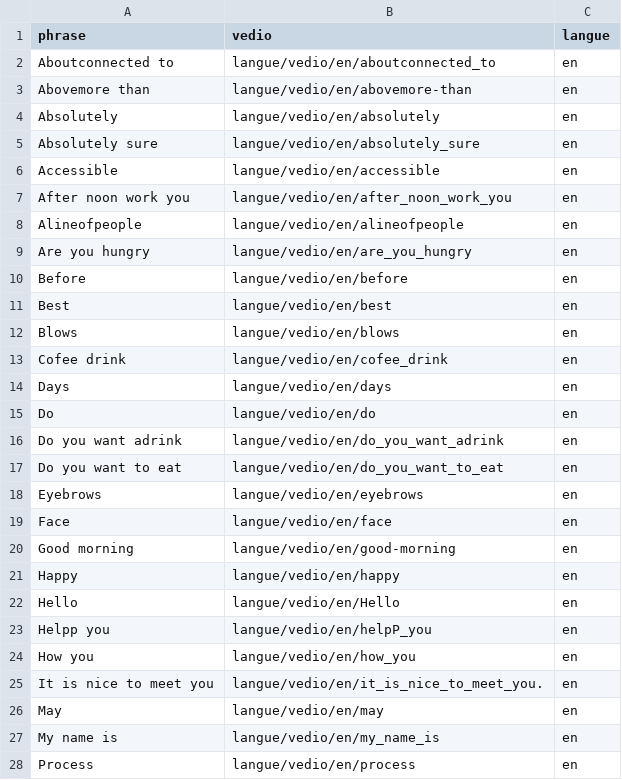
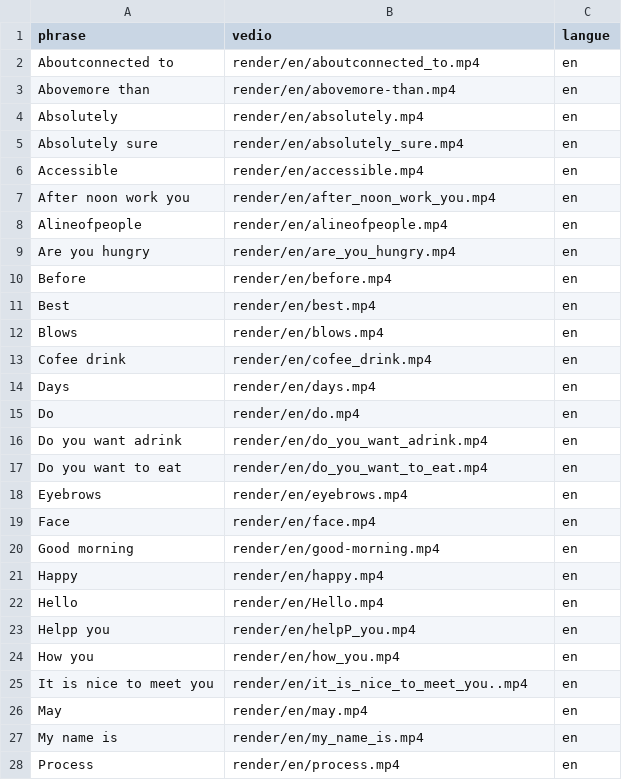
Before and after one commit to ghanmiwiem/traductionapi, a CSV file: phrases_vedio_langue.csv, drawn as a sheet; only a part is shown; the diff covers the shown part only.

Commit message:
Update video paths in phrases_vedio_langue.csv

```diff
--- a/phrases_vedio_langue.csv
+++ b/phrases_vedio_langue.csv
@@ -1,28 +1,28 @@
 phrase,vedio,langue
-Aboutconnected to,langue/vedio/en/aboutconnected_to,en
-Abovemore than,langue/vedio/en/abovemore-than,en
-Absolutely,langue/vedio/en/absolutely,en
-Absolutely sure,langue/vedio/en/absolutely_sure,en
-Accessible,langue/vedio/en/accessible,en
-After noon work you,langue/vedio/en/after_noon_work_you,en
-Alineofpeople,langue/vedio/en/alineofpeople,en
-Are you hungry,langue/vedio/en/are_you_hungry,en
-Before,langue/vedio/en/before,en
-Best,langue/vedio/en/best,en
-Blows,langue/vedio/en/blows,en
-Cofee drink,langue/vedio/en/cofee_drink,en
-Days,langue/vedio/en/days,en
-Do,langue/vedio/en/do,en
-Do you want adrink,langue/vedio/en/do_you_want_adrink,en
-Do you want to eat,langue/vedio/en/do_you_want_to_eat,en
-Eyebrows,langue/vedio/en/eyebrows,en
-Face,langue/vedio/en/face,en
-Good morning,langue/vedio/en/good-morning,en
-Happy,langue/vedio/en/happy,en
-Hello,langue/vedio/en/Hello,en
-Helpp you,langue/vedio/en/helpP_you,en
-How you,langue/vedio/en/how_you,en
-It is nice to meet you,langue/vedio/en/it_is_nice_to_meet_you.,en
-May,langue/vedio/en/may,en
-My name is,langue/vedio/en/my_name_is,en
-Process,langue/vedio/en/process,en
+Aboutconnected to,render/en/aboutconnected_to.mp4,en
+Abovemore than,render/en/abovemore-than.mp4,en
+Absolutely,render/en/absolutely.mp4,en
+Absolutely sure,render/en/absolutely_sure.mp4,en
+Accessible,render/en/accessible.mp4,en
+After noon work you,render/en/after_noon_work_you.mp4,en
+Alineofpeople,render/en/alineofpeople.mp4,en
+Are you hungry,render/en/are_you_hungry.mp4,en
+Before,render/en/before.mp4,en
+Best,render/en/best.mp4,en
+Blows,render/en/blows.mp4,en
+Cofee drink,render/en/cofee_drink.mp4,en
+Days,render/en/days.mp4,en
+Do,render/en/do.mp4,en
+Do you want adrink,render/en/do_you_want_adrink.mp4,en
+Do you want to eat,render/en/do_you_want_to_eat.mp4,en
+Eyebrows,render/en/eyebrows.mp4,en
+Face,render/en/face.mp4,en
+Good morning,render/en/good-morning.mp4,en
+Happy,render/en/happy.mp4,en
+Hello,render/en/Hello.mp4,en
+Helpp you,render/en/helpP_you.mp4,en
+How you,render/en/how_you.mp4,en
+It is nice to meet you,render/en/it_is_nice_to_meet_you..mp4,en
+May,render/en/may.mp4,en
+My name is,render/en/my_name_is.mp4,en
+Process,render/en/process.mp4,en
```
Also changed, not shown: 126 edited cells elsewhere in this file.
